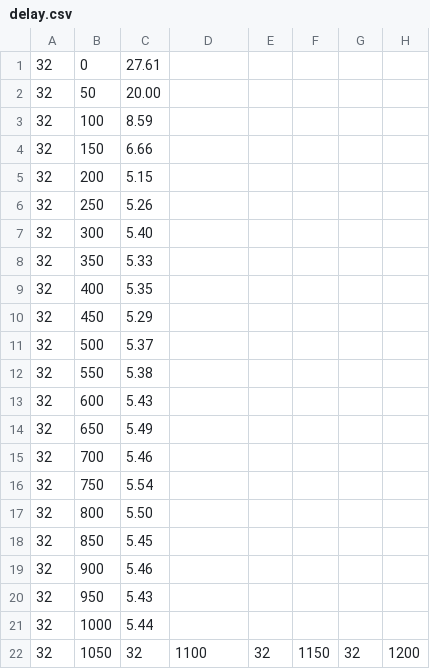
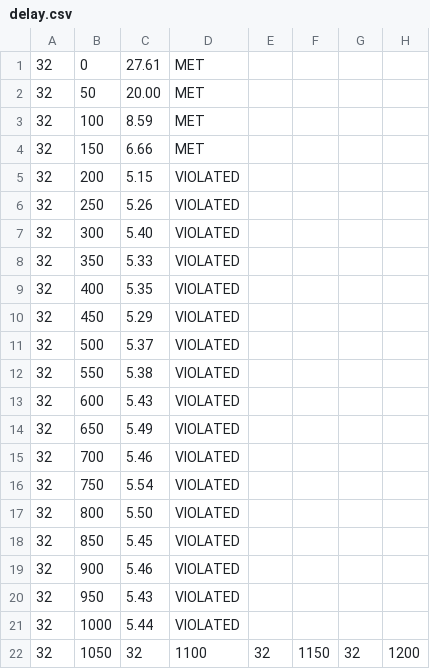
Before and after one commit to RaulMurillo/CoNGA_23, a CSV file: vhdl/exact/div/results/delay.csv, drawn as a sheet.

```diff
--- a/vhdl/exact/div/results/delay.csv
+++ b/vhdl/exact/div/results/delay.csv
@@ -1,22 +1,22 @@
-32,0,27.61
-32,50,20.00
-32,100,8.59
-32,150,6.66
-32,200,5.15
-32,250,5.26
-32,300,5.40
-32,350,5.33
-32,400,5.35
-32,450,5.29
-32,500,5.37
-32,550,5.38
-32,600,5.43
-32,650,5.49
-32,700,5.46
-32,750,5.54
-32,800,5.50
-32,850,5.45
-32,900,5.46
-32,950,5.43
-32,1000,5.44
+32,0,27.61,MET
+32,50,20.00,MET
+32,100,8.59,MET
+32,150,6.66,MET
+32,200,5.15,VIOLATED
+32,250,5.26,VIOLATED
+32,300,5.40,VIOLATED
+32,350,5.33,VIOLATED
+32,400,5.35,VIOLATED
+32,450,5.29,VIOLATED
+32,500,5.37,VIOLATED
+32,550,5.38,VIOLATED
+32,600,5.43,VIOLATED
+32,650,5.49,VIOLATED
+32,700,5.46,VIOLATED
+32,750,5.54,VIOLATED
+32,800,5.50,VIOLATED
+32,850,5.45,VIOLATED
+32,900,5.46,VIOLATED
+32,950,5.43,VIOLATED
+32,1000,5.44,VIOLATED
 32,1050,32,1100,32,1150,32,1200,
```
Also changed, not shown: vhdl/approx/div/results/delay.csv, vhdl/approx/mul/results/delay.csv, 33 other files.
